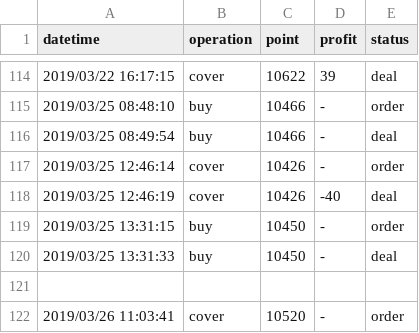
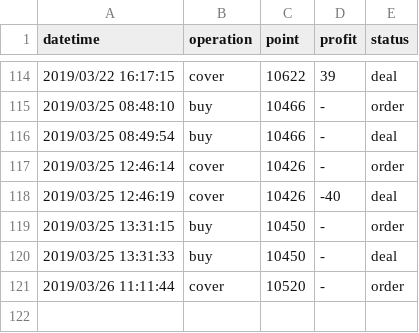
Before and after one commit to KuiMing/future-simulate-record, a CSV file: account.csv, drawn as a sheet; only a part is shown, gaps mark what is left out.

```diff
--- a/account.csv
+++ b/account.csv
@@ -120,3 +120,2 @@ datetime,operation,point,profit,status
 2019/03/25 13:31:33,buy,10450,-,deal
-
-2019/03/26 11:03:41,cover,10520,-,order
+2019/03/26 11:11:44,cover,10520,-,order
```
Also changed, not shown: 1 other file.
